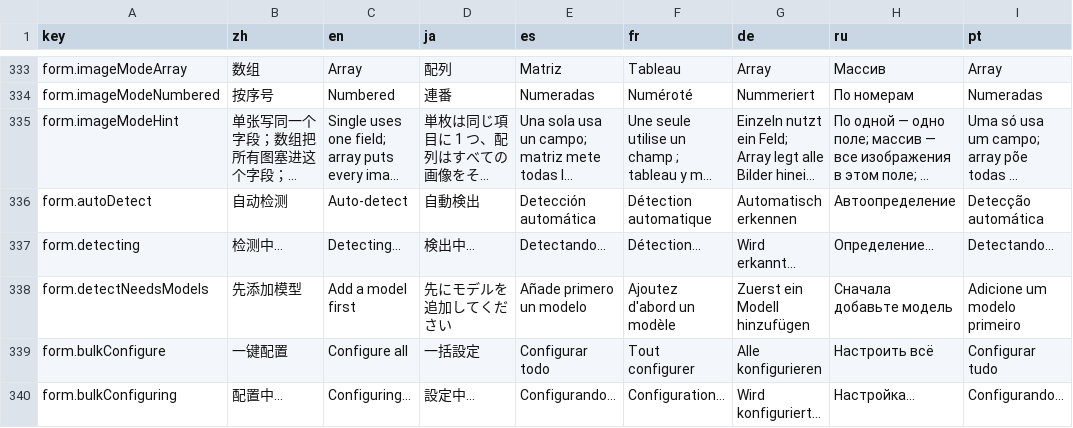
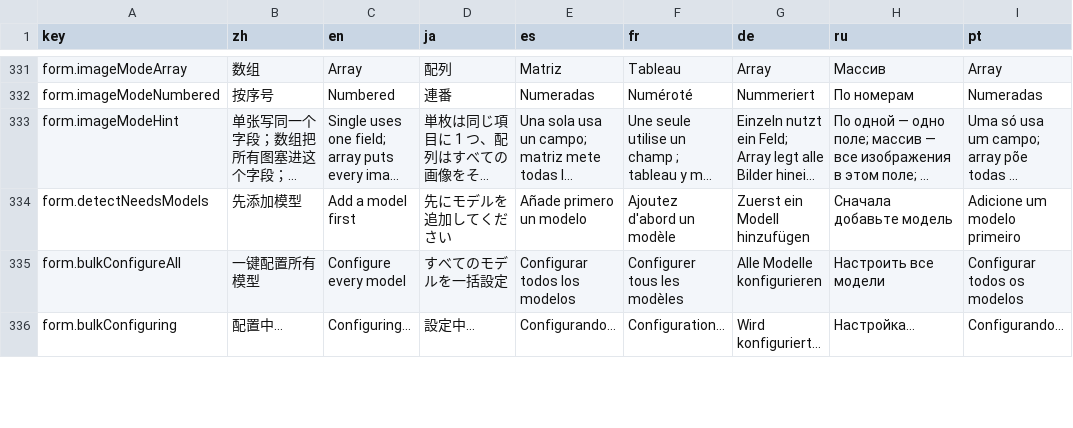
Before and after one commit to CM-Silence/dsh-mo-image, a CSV file: locale/messages.csv, drawn as a sheet; only a part is shown, gaps mark what is left out; long unchanged cells end in …; removed rows and columns are numbered as before the commit, all else as after; the diff covers the shown part only; the diff names each change by its address in the sheet, - before the commit and + after, or states it on an @@ line.

Commit message:
feat(client): 一键配置收成一个函数，「输入设置」标题行改成配置 + 整块锁
- 新增 configureModels(ids, options)：一键配置只写未上锁的键、写过的键顺手锁上。三条入口共用它——「输入设置」标题行的单模型配置（configureOne）、模型目录的「一键配置所有模型」（configureAll）、以及从「获取可用模型」采纳新模型之后自动配一遍（只配刚加进来的那些，列表里原有的可能被手改过）。
- 「输入设置」标题行：原来的「自动检测」换成「一键配置」（linkButton，和「获取可用模型」同一套）；展开后那条「说明 + 全部解锁」的整行删掉。
- 整块锁：原来那颗写字的「全部解锁」换成锁图标（与「输出设置」右端同一套 BoxLockButton / iconButton），放在「一键配置」右边；全锁着就一起解开，否则一起锁上。
- 模型目录的按钮改叫「一键配置所有模型」，动作是对列表每一项各跑一次一键配置。
- 文案：form.configureOne / form.lockAll 新增，form.bulkConfigureAll 新增，form.bulkConfigure 让位；form.unlockAll 改写为锁图标的气泡文案；form.paramsHint / form.autoDetect / form.detecting 是死键，删除（390 keys × 8 locales）。锁的提示不再提「自动检测」（那个按钮已经不存在了）。
- 样式基线：输入行右端的工具条消失、换成锁图标，独立提交重建；diff 只有 2 行。

```diff
--- a/locale/messages.csv
+++ b/locale/messages.csv
-row 336: form.autoDetect | 自动检测 | Auto-detect | 自動検出 | Detección automática | Détection automatique | Automatisch erkennen | Автоопределение | Detecção automática
-row 337: form.detecting | 检测中… | Detecting… | 検出中… | Detectando… | Détection… | Wird erkannt… | Определение… | Detectando…
-row 339: form.bulkConfigure | 一键配置 | Configure all | 一括設定 | Configurar todo | Tout configurer | Alle konfigurieren | Настроить всё | Configurar tudo
+row 335: form.bulkConfigureAll | 一键配置所有模型 | Configure every model | すべてのモデルを一括設定 | Configurar todos los modelos | Configurer tous les modèles | Alle Modelle konfigurieren | Настроить все модели | Configurar todos os modelos
```
Also changed, not shown: 3 added rows, 2 removed rows and 22 edited cells elsewhere in this file, 3 other files.
